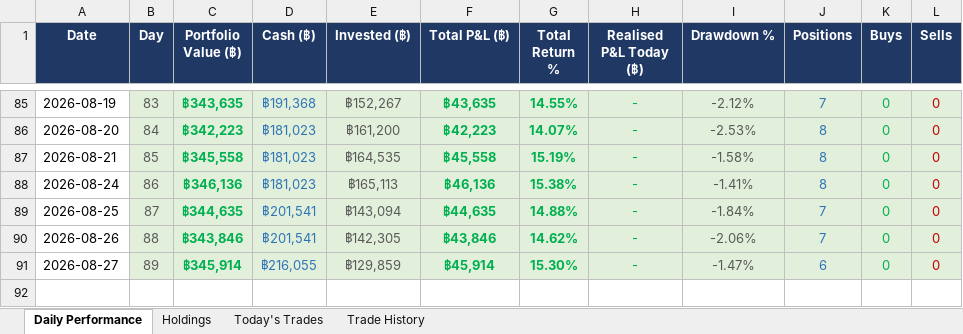
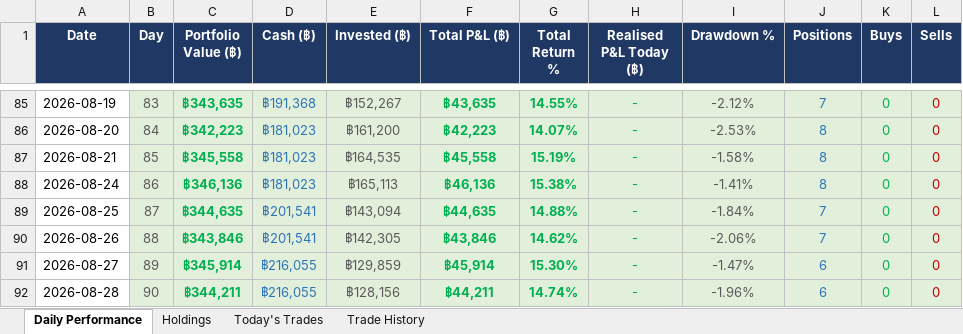
Before and after one commit to PP8825/thai-set-trading, an Excel workbook: Portfolio_Reports/Portfolio_Master.xlsx, sheet Daily Performance, drawn as a sheet; only a part is shown, gaps mark what is left out; values as stored, in another font and other column widths than the file's, no borders; the diff names each change by its address in the sheet, - before the commit and + after, or states it on an @@ line.

Commit message:
EOD report 20260828 [skip ci]

```diff
--- a/Portfolio_Reports/Portfolio_Master.xlsx (sheet Daily Performance)
+++ b/Portfolio_Reports/Portfolio_Master.xlsx (sheet Daily Performance)
+row 92: 2026-08-28 | 90 | ฿344,211 | ฿216,055 | ฿128,156 | ฿44,211 | 14.74% | - | -1.96% | 6 | 0 | 0
```
Also changed, not shown: sheet Holdings, sheet Today's Trades, 1 other file.
